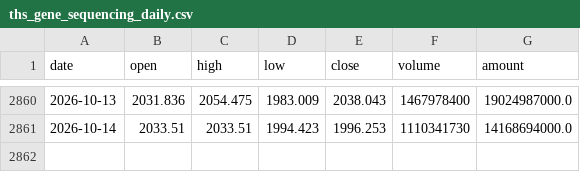
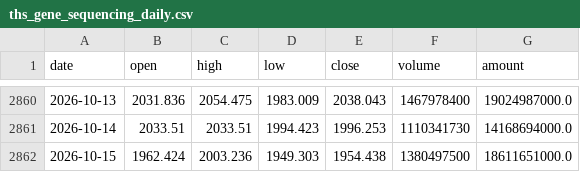
Before and after one commit to zhouyy858/BRJY_optimized, a CSV file: data/ths_gene_sequencing_daily.csv, drawn as a sheet; only a part is shown, gaps mark what is left out.

```diff
--- a/data/ths_gene_sequencing_daily.csv
+++ b/data/ths_gene_sequencing_daily.csv
@@ -2861 +2861,2 @@
 2026-10-14,2033.51,2033.51,1994.423,1996.253,1110341730,14168694000.0
+2026-10-15,1962.424,2003.236,1949.303,1954.438,1380497500,18611651000.0
```
Also changed, not shown: data/sh000001_daily.csv, data/signal_log.csv, 5 other files.
